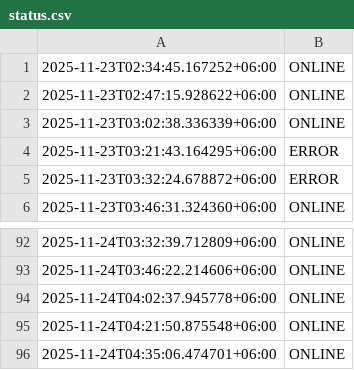
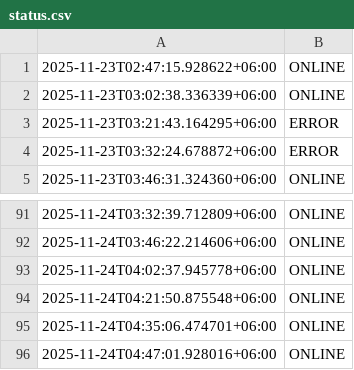
Before and after one commit to akashrahman-me/fiverr-status-monitor, a CSV file: status.csv, drawn as a sheet; only a part is shown, gaps mark what is left out; removed rows and columns are numbered as before the commit, all else as after; the diff names each change by its address in the sheet, - before the commit and + after, or states it on an @@ line.

```diff
--- a/status.csv
+++ b/status.csv
-row 1: 2025-11-23T02:34:45.167252+06:00 | ONLINE
+row 96: 2025-11-24T04:47:01.928016+06:00 | ONLINE
```
Also changed, not shown: 1 other file.
